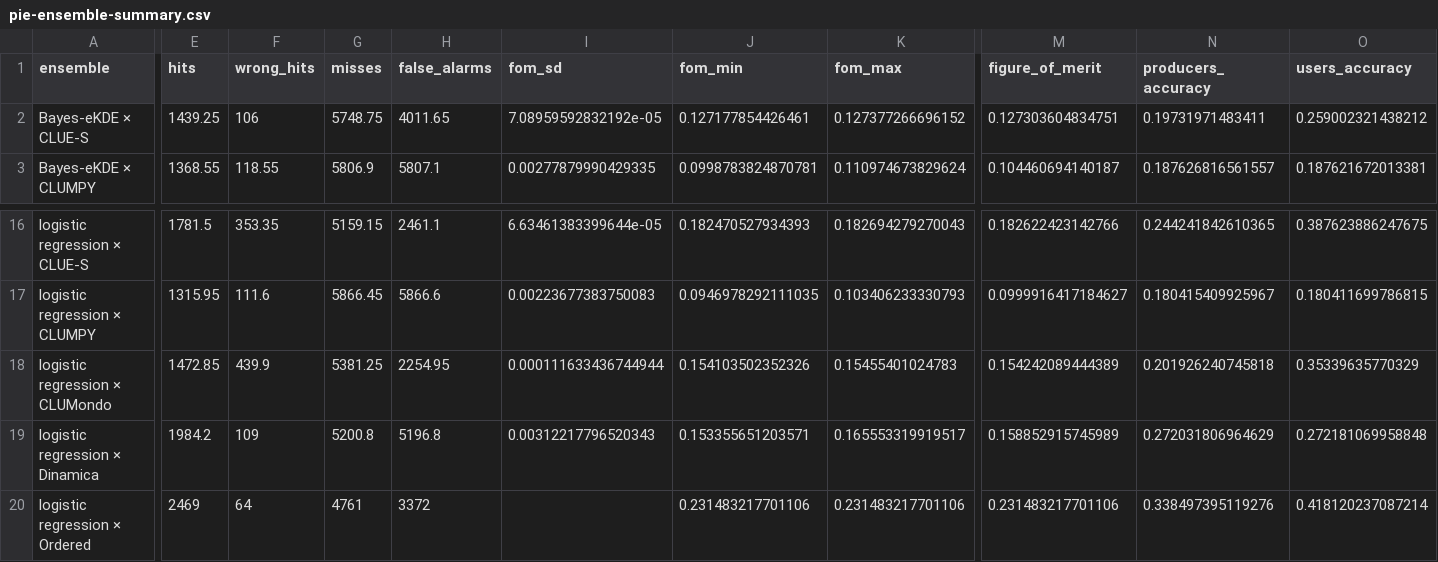
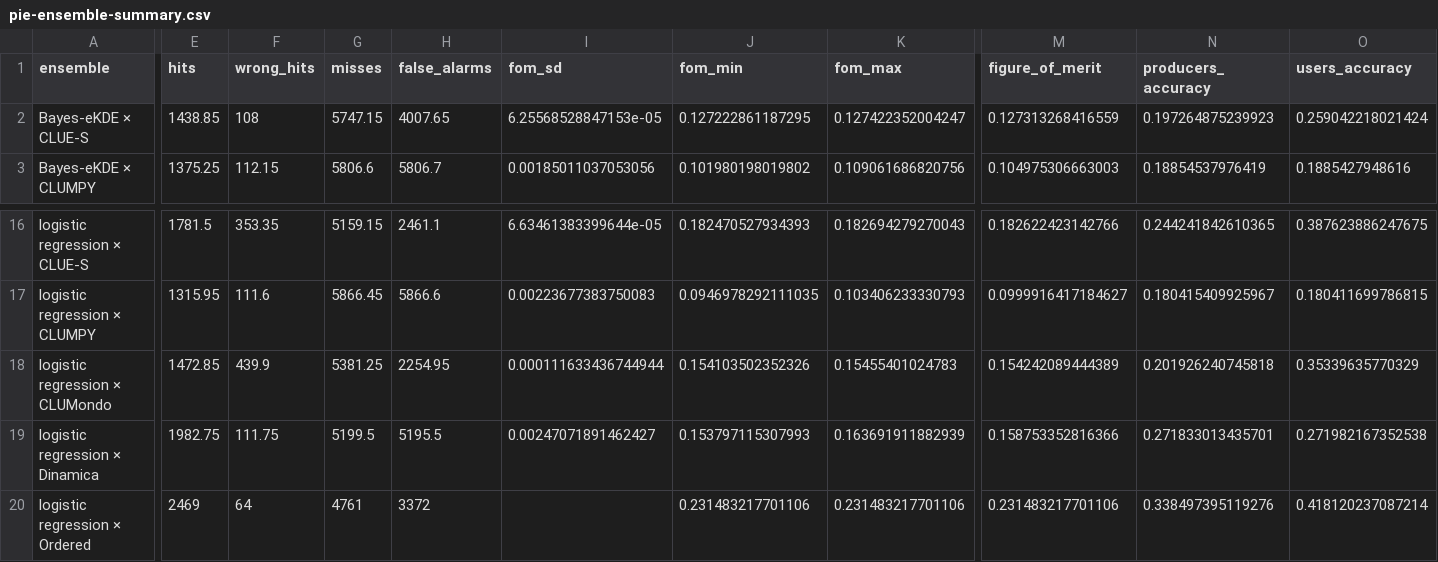
Before and after one commit to mmyrte/evoland-experiments, a CSV file: 2026-09-model-comparison/figures-synthetic/pie-ensemble-summary.csv, drawn as a sheet; only a part is shown, gaps mark what is left out; the diff covers the shown part only; the diff names each change by its address in the sheet, - before the commit and + after, or states it on an @@ line.

```diff
--- a/2026-09-model-comparison/figures-synthetic/pie-ensemble-summary.csv
+++ b/2026-09-model-comparison/figures-synthetic/pie-ensemble-summary.csv
-E2 (hits): 1439.25
+E2 (hits): 1438.85
-F2 (wrong_hits): 106
+F2 (wrong_hits): 108
-G2 (misses): 5748.75
+G2 (misses): 5747.15
-H2 (false_alarms): 4011.65
+H2 (false_alarms): 4007.65
-I2 (fom_sd): 7.08959592832192e-05
+I2 (fom_sd): 6.25568528847153e-05
-J2 (fom_min): 0.127177854426461
+J2 (fom_min): 0.127222861187295
-K2 (fom_max): 0.127377266696152
+K2 (fom_max): 0.127422352004247
-M2 (figure_of_merit): 0.127303604834751
+M2 (figure_of_merit): 0.127313268416559
-N2 (producers_accuracy): 0.19731971483411
+N2 (producers_accuracy): 0.197264875239923
-O2 (users_accuracy): 0.259002321438212
+O2 (users_accuracy): 0.259042218021424
-E3 (hits): 1368.55
+E3 (hits): 1375.25
-F3 (wrong_hits): 118.55
+F3 (wrong_hits): 112.15
-G3 (misses): 5806.9
+G3 (misses): 5806.6
-H3 (false_alarms): 5807.1
+H3 (false_alarms): 5806.7
-I3 (fom_sd): 0.00277879990429335
+I3 (fom_sd): 0.00185011037053056
-J3 (fom_min): 0.0998783824870781
+J3 (fom_min): 0.101980198019802
-K3 (fom_max): 0.110974673829624
+K3 (fom_max): 0.109061686820756
-M3 (figure_of_merit): 0.104460694140187
+M3 (figure_of_merit): 0.104975306663003
-N3 (producers_accuracy): 0.187626816561557
+N3 (producers_accuracy): 0.18854537976419
-O3 (users_accuracy): 0.187621672013381
+O3 (users_accuracy): 0.1885427948616
-E19 (hits): 1984.2
+E19 (hits): 1982.75
-F19 (wrong_hits): 109
+F19 (wrong_hits): 111.75
-G19 (misses): 5200.8
+G19 (misses): 5199.5
-H19 (false_alarms): 5196.8
+H19 (false_alarms): 5195.5
-I19 (fom_sd): 0.00312217796520343
+I19 (fom_sd): 0.00247071891462427
-J19 (fom_min): 0.153355651203571
+J19 (fom_min): 0.153797115307993
-K19 (fom_max): 0.165553319919517
+K19 (fom_max): 0.163691911882939
-M19 (figure_of_merit): 0.158852915745989
+M19 (figure_of_merit): 0.158753352816366
-N19 (producers_accuracy): 0.272031806964629
+N19 (producers_accuracy): 0.271833013435701
-O19 (users_accuracy): 0.272181069958848
+O19 (users_accuracy): 0.271982167352538
```
Also changed, not shown: 147 edited cells elsewhere in this file, 2026-09-model-comparison/figures-synthetic/pie-ensemble-brier.csv, 2026-09-model-comparison/figures-synthetic/pie-fom-by-transition.csv, 9 other files.
